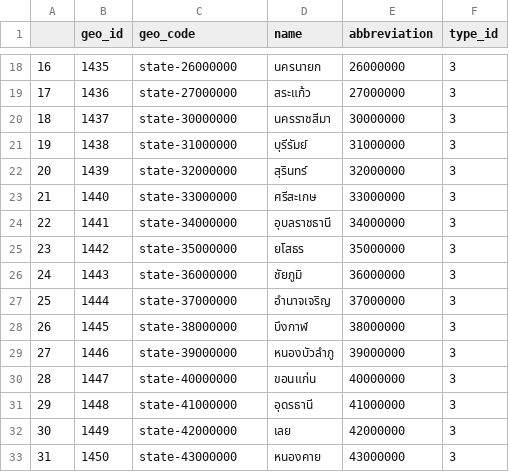
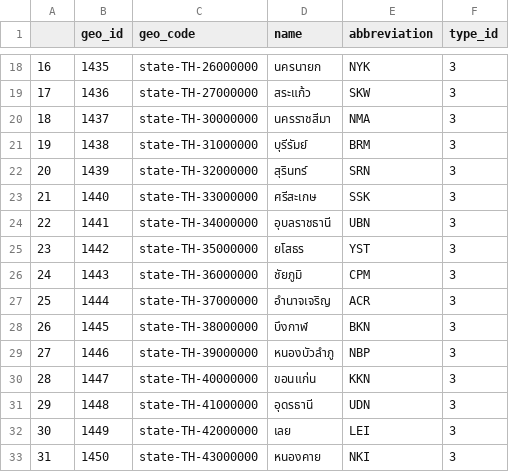
Before and after one commit to ssszZ-TH/geo_boundary_fullstack_docker, a CSV file: static_dataset/prepare_layer1/state_suppertype.csv, drawn as a sheet; only a part is shown, gaps mark what is left out; the diff covers the shown part only.

Commit message:
state abb bug fix county fin

```diff
--- a/static_dataset/prepare_layer1/state_suppertype.csv
+++ b/static_dataset/prepare_layer1/state_suppertype.csv
@@ -18,16 +18,16 @@
-16,1435,state-26000000,นครนายก,26000000,3
-17,1436,state-27000000,สระแก้ว,27000000,3
-18,1437,state-30000000,นครราชสีมา,30000000,3
-19,1438,state-31000000,บุรีรัมย์,31000000,3
-20,1439,state-32000000,สุรินทร์,32000000,3
-21,1440,state-33000000,ศรีสะเกษ,33000000,3
-22,1441,state-34000000,อุบลราชธานี,34000000,3
-23,1442,state-35000000,ยโสธร,35000000,3
-24,1443,state-36000000,ชัยภูมิ,36000000,3
-25,1444,state-37000000,อำนาจเจริญ,37000000,3
-26,1445,state-38000000,บึงกาฬ,38000000,3
-27,1446,state-39000000,หนองบัวลำภู,39000000,3
-28,1447,state-40000000,ขอนแก่น,40000000,3
-29,1448,state-41000000,อุดรธานี,41000000,3
-30,1449,state-42000000,เลย,42000000,3
-31,1450,state-43000000,หนองคาย,43000000,3
+16,1435,state-TH-26000000,นครนายก,NYK,3
+17,1436,state-TH-27000000,สระแก้ว,SKW,3
+18,1437,state-TH-30000000,นครราชสีมา,NMA,3
+19,1438,state-TH-31000000,บุรีรัมย์,BRM,3
+20,1439,state-TH-32000000,สุรินทร์,SRN,3
+21,1440,state-TH-33000000,ศรีสะเกษ,SSK,3
+22,1441,state-TH-34000000,อุบลราชธานี,UBN,3
+23,1442,state-TH-35000000,ยโสธร,YST,3
+24,1443,state-TH-36000000,ชัยภูมิ,CPM,3
+25,1444,state-TH-37000000,อำนาจเจริญ,ACR,3
+26,1445,state-TH-38000000,บึงกาฬ,BKN,3
+27,1446,state-TH-39000000,หนองบัวลำภู,NBP,3
+28,1447,state-TH-40000000,ขอนแก่น,KKN,3
+29,1448,state-TH-41000000,อุดรธานี,UDN,3
+30,1449,state-TH-42000000,เลย,LEI,3
+31,1450,state-TH-43000000,หนองคาย,NKI,3
```
Also changed, not shown: 122 edited cells elsewhere in this file, 3 other files.
